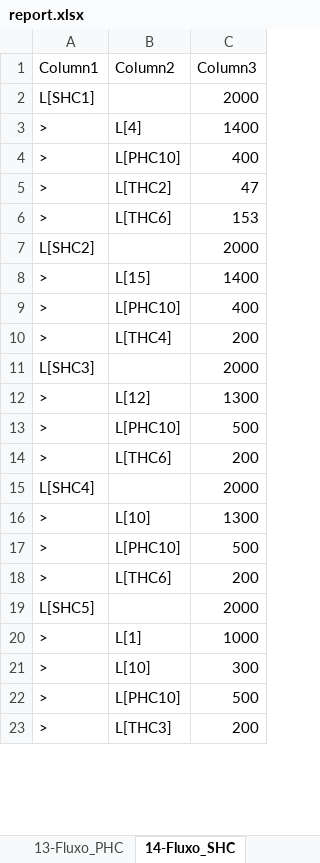
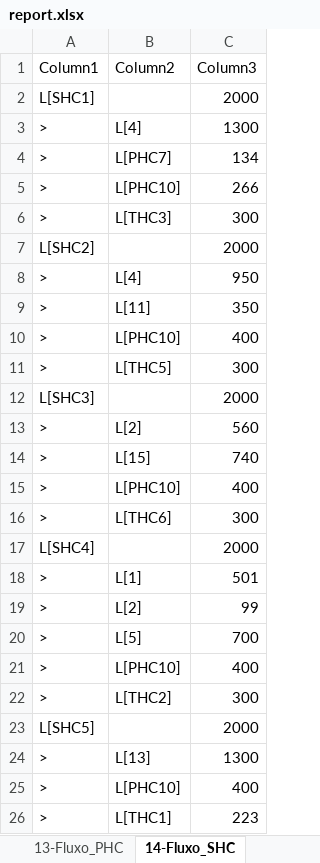
Before and after one commit to joaoflavioufmg/aps, an Excel workbook: report.xlsx, sheet 14-Fluxo_SHC, drawn as a sheet; only a part is shown; values as stored, in another font and other column widths than the file's, no borders; table styles not drawn; removed rows and columns are numbered as before the commit, all else as after; the diff covers the shown part only; the diff names each change by its address in the sheet, - before the commit and + after, or states it on an @@ line.

```diff
--- a/report.xlsx (sheet 14-Fluxo_SHC)
+++ b/report.xlsx (sheet 14-Fluxo_SHC)
-C3 (Column3): 1400
+C3 (Column3): 1300
+row 4: > | L[PHC7] | 134
+row 5: > | L[PHC10] | 266
+row 6: > | L[THC3] | 300
+row 8: > | L[4] | 950
+row 9: > | L[11] | 350
-B11 (Column2): L[THC2]
+B11 (Column2): L[THC5]
-C11 (Column3): 47
+C11 (Column3): 300
@@ row 11 moved to row 12: L[SHC3] @@
-B13 (Column2): L[THC6]
+B13 (Column2): L[2]
-C13 (Column3): 153
+C13 (Column3): 560
-C14 (Column3): 1400
+C14 (Column3): 740
-row 10: > | L[THC4] | 200
-row 12: > | L[12] | 1300
-row 13: > | L[PHC10] | 500
-C16 (Column3): 200
+C16 (Column3): 300
-B18 (Column2): L[10]
+B18 (Column2): L[1]
-C18 (Column3): 1300
+C18 (Column3): 501
+row 19: > | L[2] | 99
+row 20: > | L[5] | 700
-C21 (Column3): 500
+C21 (Column3): 400
-B22 (Column2): L[THC6]
+B22 (Column2): L[THC2]
-C22 (Column3): 200
+C22 (Column3): 300
-B24 (Column2): L[1]
+B24 (Column2): L[13]
-C24 (Column3): 1000
+C24 (Column3): 1300
-row 21: > | L[10] | 300
-C25 (Column3): 500
+C25 (Column3): 400
-B26 (Column2): L[THC3]
+B26 (Column2): L[THC1]
-C26 (Column3): 200
+C26 (Column3): 223
```
Also changed, not shown: 3 added rows, 1 removed row and 13 edited cells elsewhere in this sheet, sheet 12-Fluxo_RegCensitaria, sheet 13-Fluxo_PHC, sheet 3-RealocacaoEquipe_PHC, sheet 15-Fluxo_THC, sheet 4-RealocacaoEquipe_SHC, sheet 9-Balanceamento_PHC, 8 more sheets, hidden cells, 21 other files.
